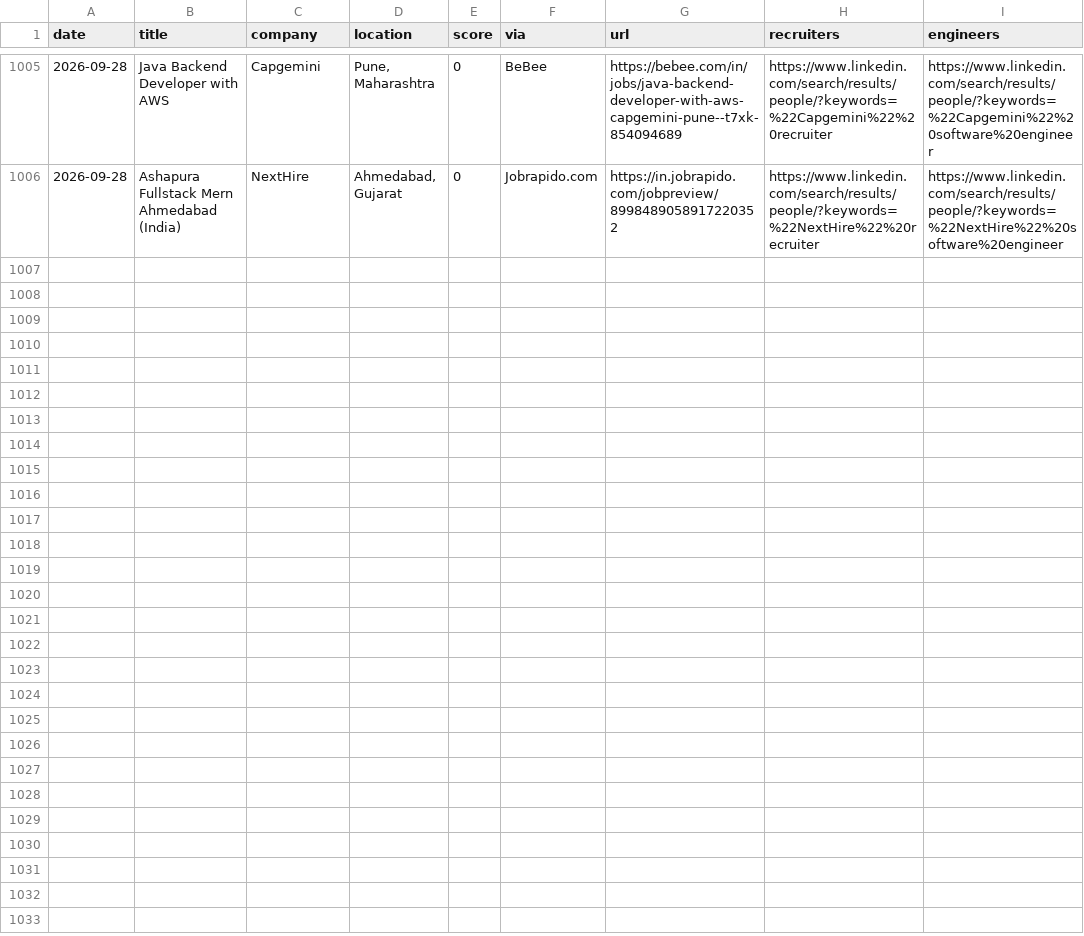
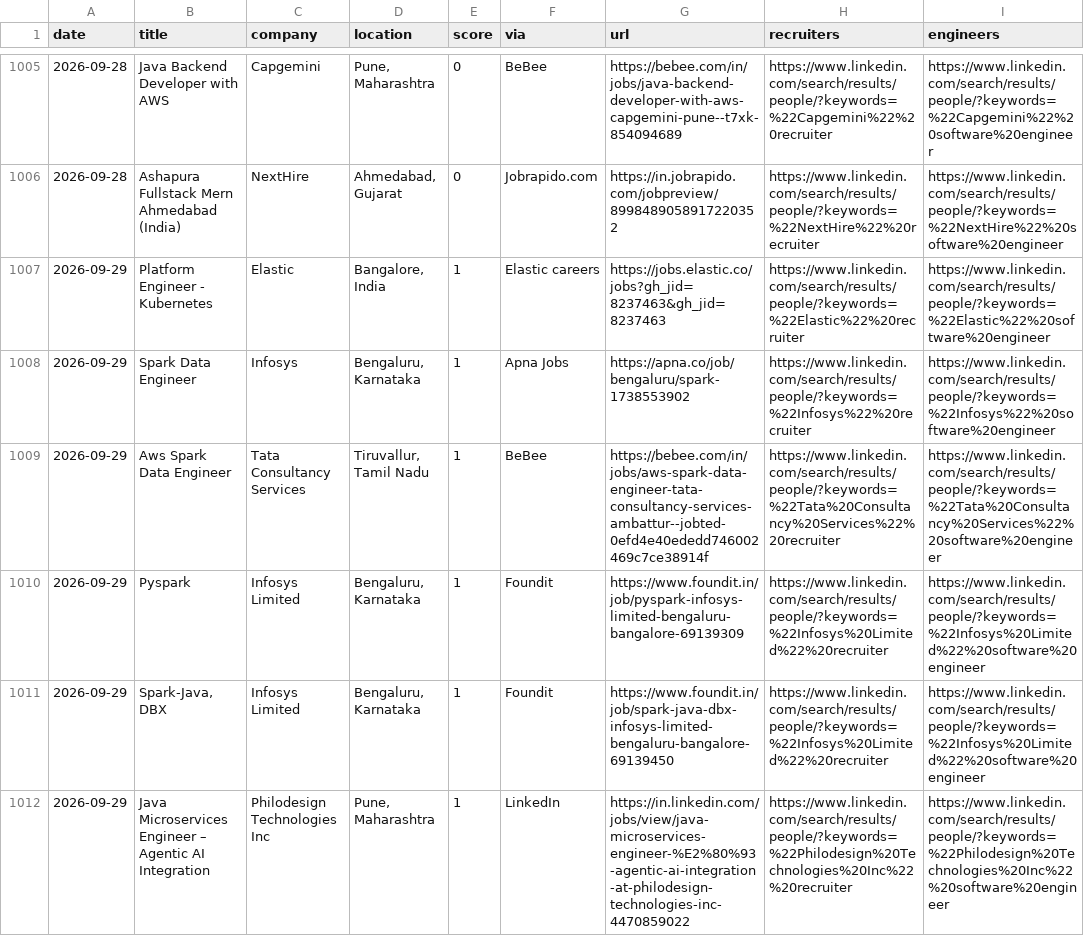
Before and after one commit to Tanishq8311/Jobbie, a CSV file: data/jobs.csv, drawn as a sheet; only a part is shown, gaps mark what is left out; the diff covers the shown part only; the diff names each change by its address in the sheet, - before the commit and + after, or states it on an @@ line.

```diff
--- a/data/jobs.csv
+++ b/data/jobs.csv
+row 1007: 2026-09-29 | Platform Engineer - Kubernetes | Elastic | Bangalore, India | 1 | Elastic careers | https://jobs.elastic.co/jobs?gh_jid=8237463&gh_jid=8237463 | https://www.linkedin.com/search/results/people/?keywords=%22Elastic%22%20recruiter | https://www.linkedin.com/search/results/people/?keywords=%22Elastic%22%20software%20engineer
+row 1008: 2026-09-29 | Spark Data Engineer | Infosys | Bengaluru, Karnataka | 1 | Apna Jobs | https://apna.co/job/bengaluru/spark-1738553902 | https://www.linkedin.com/search/results/people/?keywords=%22Infosys%22%20recruiter | https://www.linkedin.com/search/results/people/?keywords=%22Infosys%22%20software%20engineer
+row 1009: 2026-09-29 | Aws Spark Data Engineer | Tata Consultancy Services | Tiruvallur, Tamil Nadu | 1 | BeBee | https://bebee.com/in/jobs/aws-spark-data-engineer-tata-consultancy-services-ambattur--jobted-0efd4e40ededd746002469c7ce38914f | https://www.linkedin.com/search/results/people/?keywords=%22Tata%20Consultancy%20Services%22%20recruiter | https://www.linkedin.com/search/results/people/?keywords=%22Tata%20Consultancy%20Services%22%20software%20engineer
+row 1010: 2026-09-29 | Pyspark | Infosys Limited | Bengaluru, Karnataka | 1 | Foundit | https://www.foundit.in/job/pyspark-infosys-limited-bengaluru-bangalore-69139309 | https://www.linkedin.com/search/results/people/?keywords=%22Infosys%20Limited%22%20recruiter | https://www.linkedin.com/search/results/people/?keywords=%22Infosys%20Limited%22%20software%20engineer
+row 1011: 2026-09-29 | Spark-Java, DBX | Infosys Limited | Bengaluru, Karnataka | 1 | Foundit | https://www.foundit.in/job/spark-java-dbx-infosys-limited-bengaluru-bangalore-69139450 | https://www.linkedin.com/search/results/people/?keywords=%22Infosys%20Limited%22%20recruiter | https://www.linkedin.com/search/results/people/?keywords=%22Infosys%20Limited%22%20software%20engineer
+row 1012: 2026-09-29 | Java Microservices Engineer – Agentic AI Integration | Philodesign Technologies Inc | Pune, Maharashtra | 1 | LinkedIn | https://in.linkedin.com/jobs/view/java-microservices-engineer-%E2%80%93-agentic-ai-integration-at-philodesign-technologies-inc-4470859022 | https://www.linkedin.com/search/results/people/?keywords=%22Philodesign%20Technologies%20Inc%22%20recruiter | https://www.linkedin.com/search/results/people/?keywords=%22Philodesign%20Technologies%20Inc%22%20software%20engineer
```
Also changed, not shown: 5 added rows elsewhere in this file, 1 other file.
